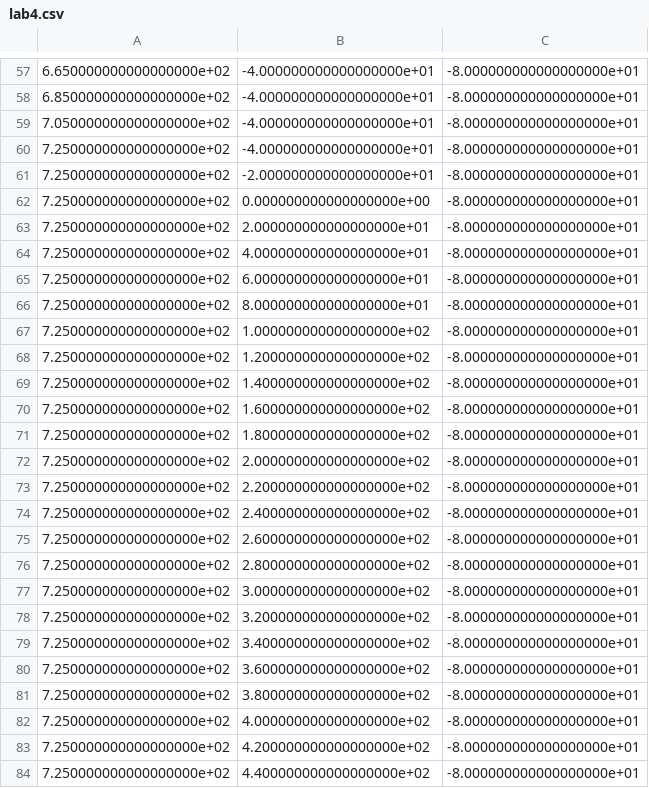
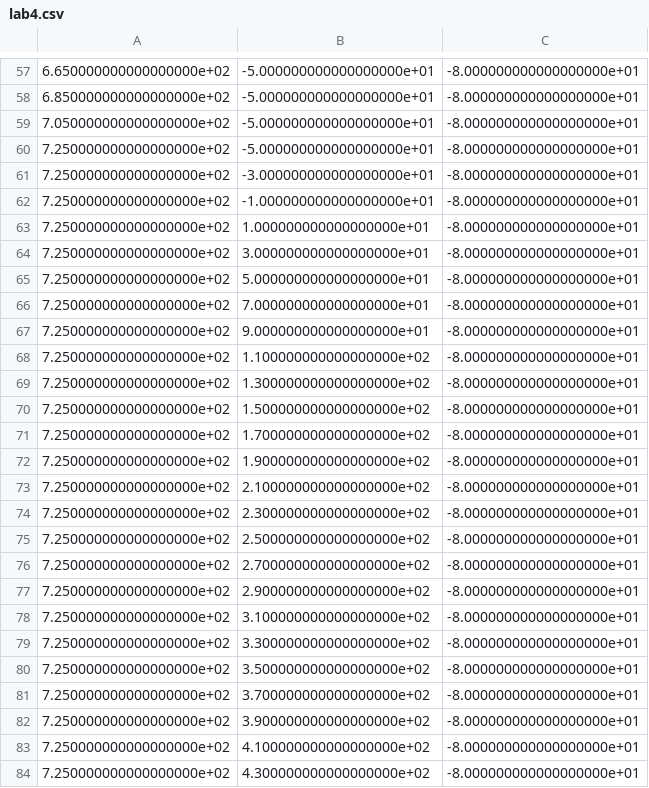
Before and after one commit to woodfordbl/es159, a CSV file: lab4.csv, drawn as a sheet; only a part is shown, gaps mark what is left out; the diff covers the shown part only.

```diff
--- a/lab4.csv
+++ b/lab4.csv
@@ -57,28 +57,28 @@
-6.650000000000000000e+02,-4.000000000000000000e+01,-8.000000000000000000e+01
-6.850000000000000000e+02,-4.000000000000000000e+01,-8.000000000000000000e+01
-7.050000000000000000e+02,-4.000000000000000000e+01,-8.000000000000000000e+01
-7.250000000000000000e+02,-4.000000000000000000e+01,-8.000000000000000000e+01
-7.250000000000000000e+02,-2.000000000000000000e+01,-8.000000000000000000e+01
-7.250000000000000000e+02,0.000000000000000000e+00,-8.000000000000000000e+01
-7.250000000000000000e+02,2.000000000000000000e+01,-8.000000000000000000e+01
-7.250000000000000000e+02,4.000000000000000000e+01,-8.000000000000000000e+01
-7.250000000000000000e+02,6.000000000000000000e+01,-8.000000000000000000e+01
-7.250000000000000000e+02,8.000000000000000000e+01,-8.000000000000000000e+01
-7.250000000000000000e+02,1.000000000000000000e+02,-8.000000000000000000e+01
-7.250000000000000000e+02,1.200000000000000000e+02,-8.000000000000000000e+01
-7.250000000000000000e+02,1.400000000000000000e+02,-8.000000000000000000e+01
-7.250000000000000000e+02,1.600000000000000000e+02,-8.000000000000000000e+01
-7.250000000000000000e+02,1.800000000000000000e+02,-8.000000000000000000e+01
-7.250000000000000000e+02,2.000000000000000000e+02,-8.000000000000000000e+01
-7.250000000000000000e+02,2.200000000000000000e+02,-8.000000000000000000e+01
-7.250000000000000000e+02,2.400000000000000000e+02,-8.000000000000000000e+01
-7.250000000000000000e+02,2.600000000000000000e+02,-8.000000000000000000e+01
-7.250000000000000000e+02,2.800000000000000000e+02,-8.000000000000000000e+01
-7.250000000000000000e+02,3.000000000000000000e+02,-8.000000000000000000e+01
-7.250000000000000000e+02,3.200000000000000000e+02,-8.000000000000000000e+01
-7.250000000000000000e+02,3.400000000000000000e+02,-8.000000000000000000e+01
-7.250000000000000000e+02,3.600000000000000000e+02,-8.000000000000000000e+01
-7.250000000000000000e+02,3.800000000000000000e+02,-8.000000000000000000e+01
-7.250000000000000000e+02,4.000000000000000000e+02,-8.000000000000000000e+01
-7.250000000000000000e+02,4.200000000000000000e+02,-8.000000000000000000e+01
-7.250000000000000000e+02,4.400000000000000000e+02,-8.000000000000000000e+01
+6.650000000000000000e+02,-5.000000000000000000e+01,-8.000000000000000000e+01
+6.850000000000000000e+02,-5.000000000000000000e+01,-8.000000000000000000e+01
+7.050000000000000000e+02,-5.000000000000000000e+01,-8.000000000000000000e+01
+7.250000000000000000e+02,-5.000000000000000000e+01,-8.000000000000000000e+01
+7.250000000000000000e+02,-3.000000000000000000e+01,-8.000000000000000000e+01
+7.250000000000000000e+02,-1.000000000000000000e+01,-8.000000000000000000e+01
+7.250000000000000000e+02,1.000000000000000000e+01,-8.000000000000000000e+01
+7.250000000000000000e+02,3.000000000000000000e+01,-8.000000000000000000e+01
+7.250000000000000000e+02,5.000000000000000000e+01,-8.000000000000000000e+01
+7.250000000000000000e+02,7.000000000000000000e+01,-8.000000000000000000e+01
+7.250000000000000000e+02,9.000000000000000000e+01,-8.000000000000000000e+01
+7.250000000000000000e+02,1.100000000000000000e+02,-8.000000000000000000e+01
+7.250000000000000000e+02,1.300000000000000000e+02,-8.000000000000000000e+01
+7.250000000000000000e+02,1.500000000000000000e+02,-8.000000000000000000e+01
+7.250000000000000000e+02,1.700000000000000000e+02,-8.000000000000000000e+01
+7.250000000000000000e+02,1.900000000000000000e+02,-8.000000000000000000e+01
+7.250000000000000000e+02,2.100000000000000000e+02,-8.000000000000000000e+01
+7.250000000000000000e+02,2.300000000000000000e+02,-8.000000000000000000e+01
+7.250000000000000000e+02,2.500000000000000000e+02,-8.000000000000000000e+01
+7.250000000000000000e+02,2.700000000000000000e+02,-8.000000000000000000e+01
+7.250000000000000000e+02,2.900000000000000000e+02,-8.000000000000000000e+01
+7.250000000000000000e+02,3.100000000000000000e+02,-8.000000000000000000e+01
+7.250000000000000000e+02,3.300000000000000000e+02,-8.000000000000000000e+01
+7.250000000000000000e+02,3.500000000000000000e+02,-8.000000000000000000e+01
+7.250000000000000000e+02,3.700000000000000000e+02,-8.000000000000000000e+01
+7.250000000000000000e+02,3.900000000000000000e+02,-8.000000000000000000e+01
+7.250000000000000000e+02,4.100000000000000000e+02,-8.000000000000000000e+01
+7.250000000000000000e+02,4.300000000000000000e+02,-8.000000000000000000e+01
```
Also changed, not shown: 56 edited cells elsewhere in this file.
